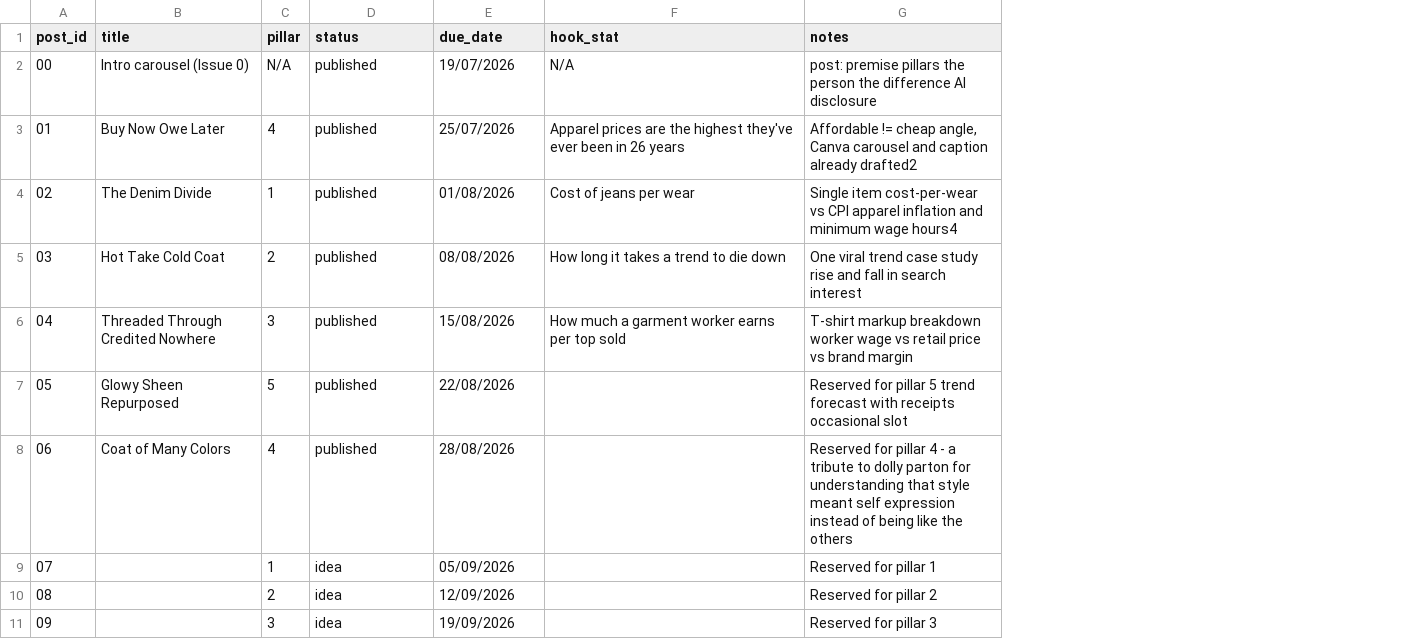
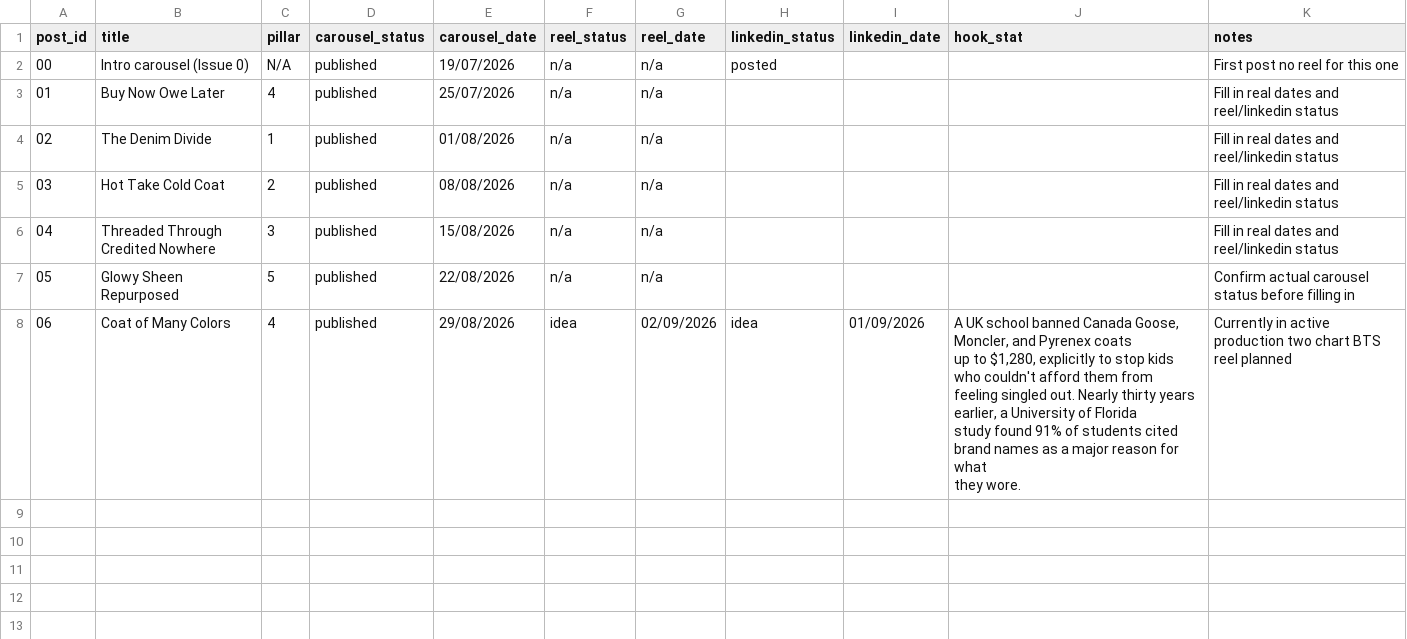
Before and after one commit to juvinciariadi/data-worn-thin.-, a CSV file: content/calendar.csv, drawn as a sheet; removed rows and columns are numbered as before the commit, all else as after; ↵ is a line break in a cell; the diff names each change by its address in the sheet, - before the commit and + after, or states it on an @@ line.

Commit message:
added updates for linkedin and reel uploads

```diff
--- a/content/calendar.csv
+++ b/content/calendar.csv
+column F (reel_status), rows 2-8: n/a | n/a | n/a | n/a | n/a | n/a | idea
+column G (reel_date), rows 2-8: n/a | n/a | n/a | n/a | n/a | n/a | 02/09/2026
+column H (linkedin_status), rows 2-8: posted |  |  |  |  |  | idea
+column I (linkedin_date), row 8: 01/09/2026
-D1: status
+D1: carousel_status
-E1: due_date
+E1: carousel_date
-J2 (hook_stat): N/A
+J2 (hook_stat): (empty)
-K2 (notes): post: premise pillars the person the difference AI disclosure
+K2 (notes): First post no reel for this one
-J3 (hook_stat): Apparel prices are the highest they've ever been in 26 years
+J3 (hook_stat): (empty)
-K3 (notes): Affordable != cheap angle, Canva carousel and caption already drafted2
+K3 (notes): Fill in real dates and reel/linkedin status
-J4 (hook_stat): Cost of jeans per wear
+J4 (hook_stat): (empty)
-K4 (notes): Single item cost-per-wear vs CPI apparel inflation and minimum wage hours4
+K4 (notes): Fill in real dates and reel/linkedin status
-J5 (hook_stat): How long it takes a trend to die down
+J5 (hook_stat): (empty)
-K5 (notes): One viral trend case study rise and fall in search interest
+K5 (notes): Fill in real dates and reel/linkedin status
-J6 (hook_stat): How much a garment worker earns per top sold
+J6 (hook_stat): (empty)
-K6 (notes): T-shirt markup breakdown worker wage vs retail price vs brand margin
+K6 (notes): Fill in real dates and reel/linkedin status
-K7 (notes): Reserved for pillar 5 trend forecast with receipts occasional slot
+K7 (notes): Confirm actual carousel status before filling in
-E8 (carousel_date): 28/08/2026
+E8 (carousel_date): 29/08/2026
-J8 (hook_stat): (empty)
+J8 (hook_stat): A UK school banned Canada Goose, Moncler, and Pyrenex coats ↵ up to $1,280, explicitly to stop kids who couldn't afford them from ↵ feeling singled out. Nearly thirty years earlier, a University of Florida ↵ study found 91% of students cited brand names as a major reason for what ↵ they wore.
-K8 (notes): Reserved for pillar 4 - a tribute to dolly parton for understanding that style meant self expression instead of being like the others
+K8 (notes): Currently in active production two chart BTS reel planned
-row 9: 07 |  | 1 | idea | 05/09/2026 |  | Reserved for pillar 1
-row 10: 08 |  | 2 | idea | 12/09/2026 |  | Reserved for pillar 2
-row 11: 09 |  | 3 | idea | 19/09/2026 |  | Reserved for pillar 3
```
